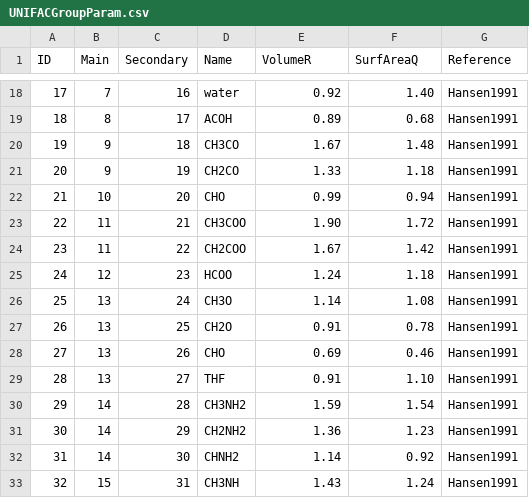
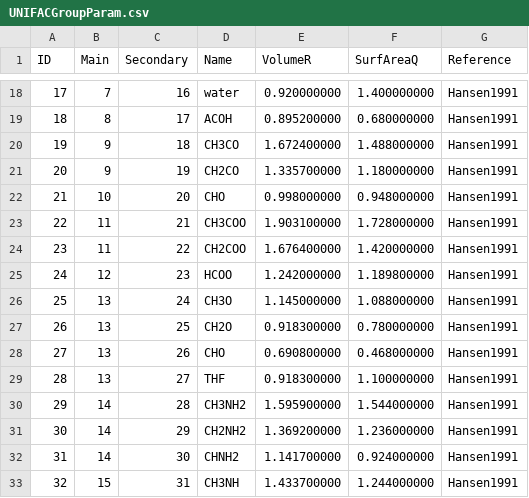
Before and after one commit to equinor/neqsim, a CSV file: src/main/resources/data/UNIFACGroupParam.csv, drawn as a sheet; only a part is shown, gaps mark what is left out; the diff covers the shown part only.

```diff
--- a/src/main/resources/data/UNIFACGroupParam.csv
+++ b/src/main/resources/data/UNIFACGroupParam.csv
@@ -18,16 +18,16 @@
-17,7,16,"water",0.92,1.40,"Hansen1991"
-18,8,17,"ACOH",0.89,0.68,"Hansen1991"
-19,9,18,"CH3CO",1.67,1.48,"Hansen1991"
-20,9,19,"CH2CO",1.33,1.18,"Hansen1991"
-21,10,20,"CHO",0.99,0.94,"Hansen1991"
-22,11,21,"CH3COO",1.90,1.72,"Hansen1991"
-23,11,22,"CH2COO",1.67,1.42,"Hansen1991"
-24,12,23,"HCOO",1.24,1.18,"Hansen1991"
-25,13,24,"CH3O",1.14,1.08,"Hansen1991"
-26,13,25,"CH2O",0.91,0.78,"Hansen1991"
-27,13,26,"CHO",0.69,0.46,"Hansen1991"
-28,13,27,"THF",0.91,1.10,"Hansen1991"
-29,14,28,"CH3NH2",1.59,1.54,"Hansen1991"
-30,14,29,"CH2NH2",1.36,1.23,"Hansen1991"
-31,14,30,"CHNH2",1.14,0.92,"Hansen1991"
-32,15,31,"CH3NH",1.43,1.24,"Hansen1991"
+17,7,16,"water",0.920000000,1.400000000,"Hansen1991"
+18,8,17,"ACOH",0.895200000,0.680000000,"Hansen1991"
+19,9,18,"CH3CO",1.672400000,1.488000000,"Hansen1991"
+20,9,19,"CH2CO",1.335700000,1.180000000,"Hansen1991"
+21,10,20,"CHO",0.998000000,0.948000000,"Hansen1991"
+22,11,21,"CH3COO",1.903100000,1.728000000,"Hansen1991"
+23,11,22,"CH2COO",1.676400000,1.420000000,"Hansen1991"
+24,12,23,"HCOO",1.242000000,1.189800000,"Hansen1991"
+25,13,24,"CH3O",1.145000000,1.088000000,"Hansen1991"
+26,13,25,"CH2O",0.918300000,0.780000000,"Hansen1991"
+27,13,26,"CHO",0.690800000,0.468000000,"Hansen1991"
+28,13,27,"THF",0.918300000,1.100000000,"Hansen1991"
+29,14,28,"CH3NH2",1.595900000,1.544000000,"Hansen1991"
+30,14,29,"CH2NH2",1.369200000,1.236000000,"Hansen1991"
+31,14,30,"CHNH2",1.141700000,0.924000000,"Hansen1991"
+32,15,31,"CH3NH",1.433700000,1.244000000,"Hansen1991"
```
Also changed, not shown: 130 edited cells elsewhere in this file, src/main/resources/data/AdsorptionParameters.csv, src/main/resources/data/REACTIONDATA.csv, 16 other files.
